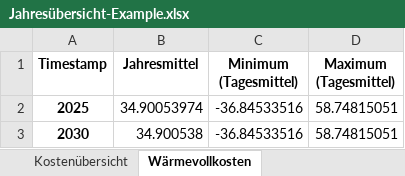
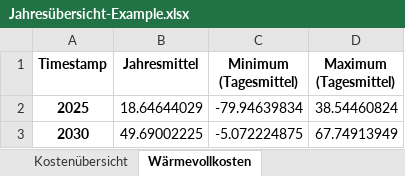
Before and after one commit to FBumann/flixOptExcel, an Excel workbook: Example/Jahresübersicht-Example.xlsx, sheet Wärmevollkosten, drawn as a sheet; values as stored, in another font and other column widths than the file's, no borders; the diff names each change by its address in the sheet, - before the commit and + after, or states it on an @@ line.

```diff
--- a/Example/Jahresübersicht-Example.xlsx (sheet Wärmevollkosten)
+++ b/Example/Jahresübersicht-Example.xlsx (sheet Wärmevollkosten)
-B2 (Jahresmittel): 34.90053974
+B2 (Jahresmittel): 18.64644029
-C2 (Minimum (Tagesmittel)): -36.84533516
+C2 (Minimum (Tagesmittel)): -79.94639834
-D2 (Maximum (Tagesmittel)): 58.74815051
+D2 (Maximum (Tagesmittel)): 38.54460824
-B3 (Jahresmittel): 34.900538
+B3 (Jahresmittel): 49.69002225
-C3 (Minimum (Tagesmittel)): -36.84533516
+C3 (Minimum (Tagesmittel)): -5.072224875
-D3 (Maximum (Tagesmittel)): 58.74815051
+D3 (Maximum (Tagesmittel)): 67.74913949
```
Also changed, not shown: sheet Wärmeerzeugung, sheet Wärmekosten Variabel, sheet Stromerzeugung, sheet Emissionen, sheet Energieträger, sheet Kostenübersicht, 1 more sheet, 8 other files.
